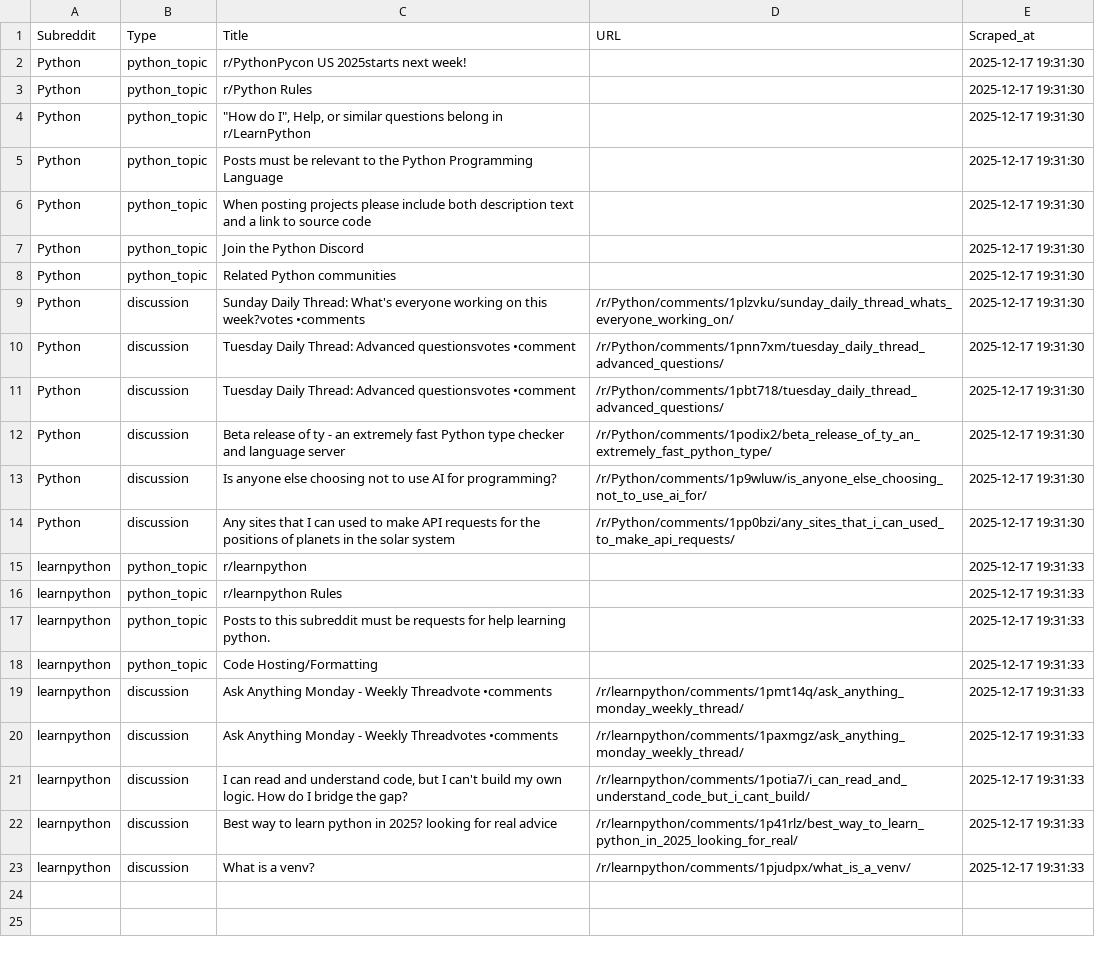
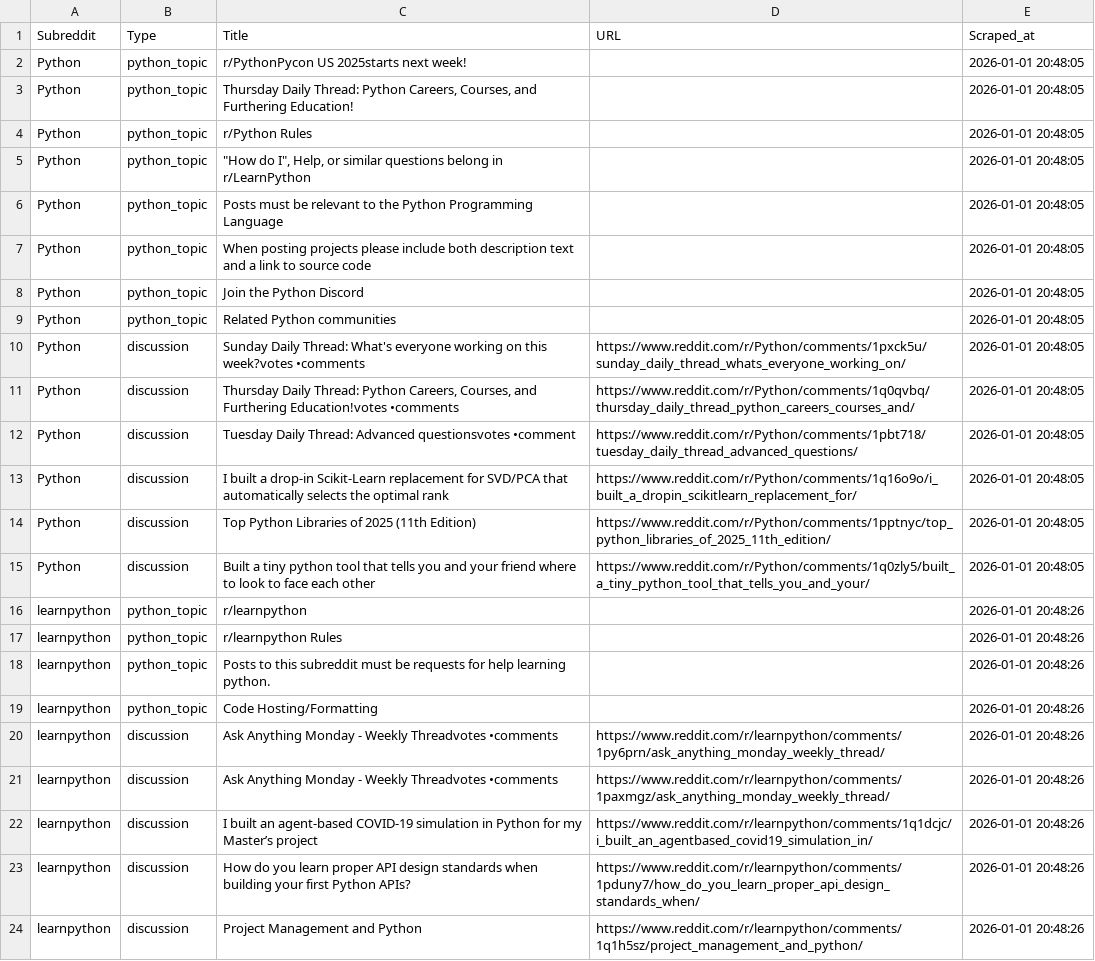
Before and after one commit to biancanathally/Scraping_Reddit, a CSV file: python_topics.csv, drawn as a sheet; addresses are those after the commit; the diff names each change by its address in the sheet, - before the commit and + after, or states it on an @@ line.

Commit message:
feat: scrape post comments and fix relative URLs

```diff
--- a/python_topics.csv
+++ b/python_topics.csv
-E2 (Scraped_at): 2025-12-17 19:31:30
+E2 (Scraped_at): 2026-01-01 20:48:05
+row 3: Python | python_topic | Thursday Daily Thread: Python Careers, Courses, and Furthering Education! |  | 2026-01-01 20:48:05
-E4:E15 (Scraped_at): 2025-12-17 19:31:30
+E4:E15 (Scraped_at): 2026-01-01 20:48:05
-D10 (URL): /r/Python/comments/1plzvku/sunday_daily_thread_whats_everyone_working_on/
+D10 (URL): https://www.reddit.com/r/Python/comments/1pxck5u/sunday_daily_thread_whats_everyone_working_on/
-C11 (Title): Tuesday Daily Thread: Advanced questionsvotes •comment
+C11 (Title): Thursday Daily Thread: Python Careers, Courses, and Furthering Education!votes •comments
-D11 (URL): /r/Python/comments/1pnn7xm/tuesday_daily_thread_advanced_questions/
+D11 (URL): https://www.reddit.com/r/Python/comments/1q0qvbq/thursday_daily_thread_python_careers_courses_and/
-D12 (URL): /r/Python/comments/1pbt718/tuesday_daily_thread_advanced_questions/
+D12 (URL): https://www.reddit.com/r/Python/comments/1pbt718/tuesday_daily_thread_advanced_questions/
-C13 (Title): Beta release of ty - an extremely fast Python type checker and language server
+C13 (Title): I built a drop-in Scikit-Learn replacement for SVD/PCA that automatically selects the optimal rank
-D13 (URL): /r/Python/comments/1podix2/beta_release_of_ty_an_extremely_fast_python_type/
+D13 (URL): https://www.reddit.com/r/Python/comments/1q16o9o/i_built_a_dropin_scikitlearn_replacement_for/
-C14 (Title): Is anyone else choosing not to use AI for programming?
+C14 (Title): Top Python Libraries of 2025 (11th Edition)
-D14 (URL): /r/Python/comments/1p9wluw/is_anyone_else_choosing_not_to_use_ai_for/
+D14 (URL): https://www.reddit.com/r/Python/comments/1pptnyc/top_python_libraries_of_2025_11th_edition/
-C15 (Title): Any sites that I can used to make API requests for the positions of planets in the solar system
+C15 (Title): Built a tiny python tool that tells you and your friend where to look to face each other
-D15 (URL): /r/Python/comments/1pp0bzi/any_sites_that_i_can_used_to_make_api_requests/
+D15 (URL): https://www.reddit.com/r/Python/comments/1q0zly5/built_a_tiny_python_tool_that_tells_you_and_your/
-E16:E24 (Scraped_at): 2025-12-17 19:31:33
+E16:E24 (Scraped_at): 2026-01-01 20:48:26
-C20 (Title): …- Weekly Threadvote •comments
+C20 (Title): …- Weekly Threadvotes •comments
-D20 (URL): /r/learnpython/comments/1pmt14q/ask_anything_monday_weekly_thread/
+D20 (URL): https://www.reddit.com/r/learnpython/comments/1py6prn/ask_anything_monday_weekly_thread/
-D21 (URL): /r/learnpython/comments/1paxmgz/ask_anything_monday_weekly_thread/
+D21 (URL): https://www.reddit.com/r/learnpython/comments/1paxmgz/ask_anything_monday_weekly_thread/
-C22 (Title): I can read and understand code, but I can't build my own logic. How do I bridge the gap?
+C22 (Title): I built an agent-based COVID-19 simulation in Python for my Master’s project
-D22 (URL): /r/learnpython/comments/1potia7/i_can_read_and_understand_code_but_i_cant_build/
+D22 (URL): https://www.reddit.com/r/learnpython/comments/1q1dcjc/i_built_an_agentbased_covid19_simulation_in/
-C23 (Title): Best way to learn python in 2025? looking for real advice
+C23 (Title): How do you learn proper API design standards when building your first Python APIs?
-D23 (URL): /r/learnpython/comments/1p41rlz/best_way_to_learn_python_in_2025_looking_for_real/
+D23 (URL): https://www.reddit.com/r/learnpython/comments/1pduny7/how_do_you_learn_proper_api_design_standards_when/
-C24 (Title): What is a venv?
+C24 (Title): Project Management and Python
-D24 (URL): /r/learnpython/comments/1pjudpx/what_is_a_venv/
+D24 (URL): https://www.reddit.com/r/learnpython/comments/1q1h5sz/project_management_and_python/
```
Also changed, not shown: 2 other files.
